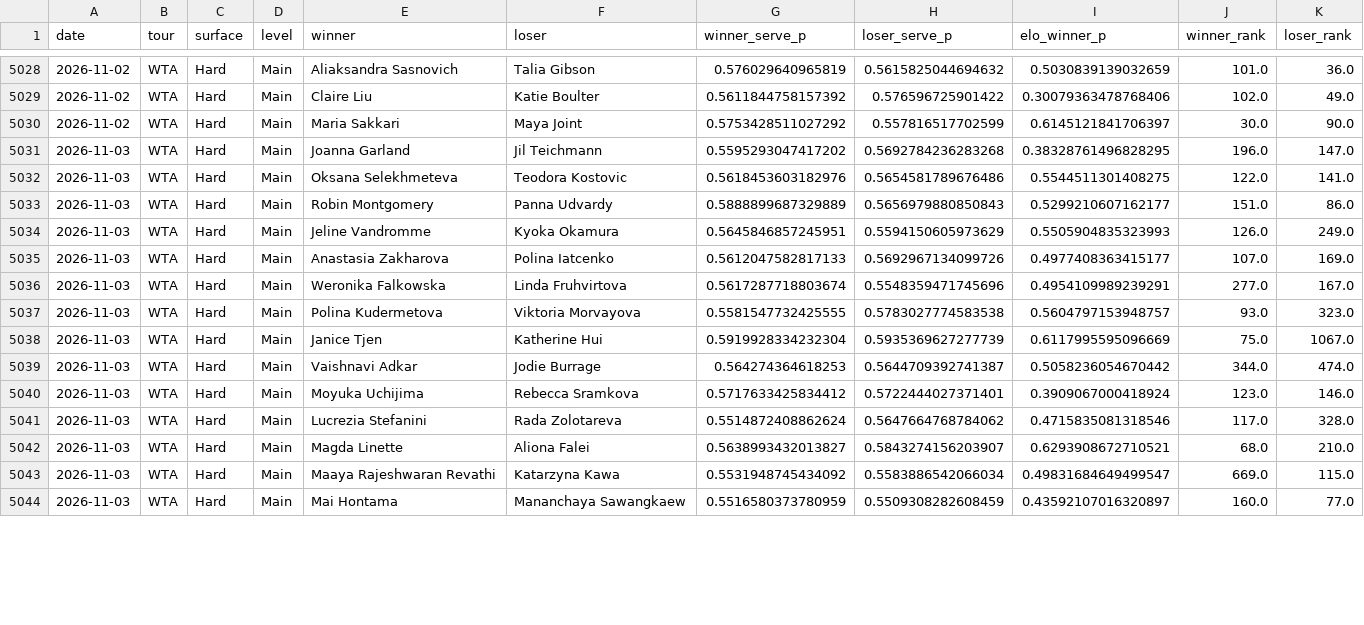
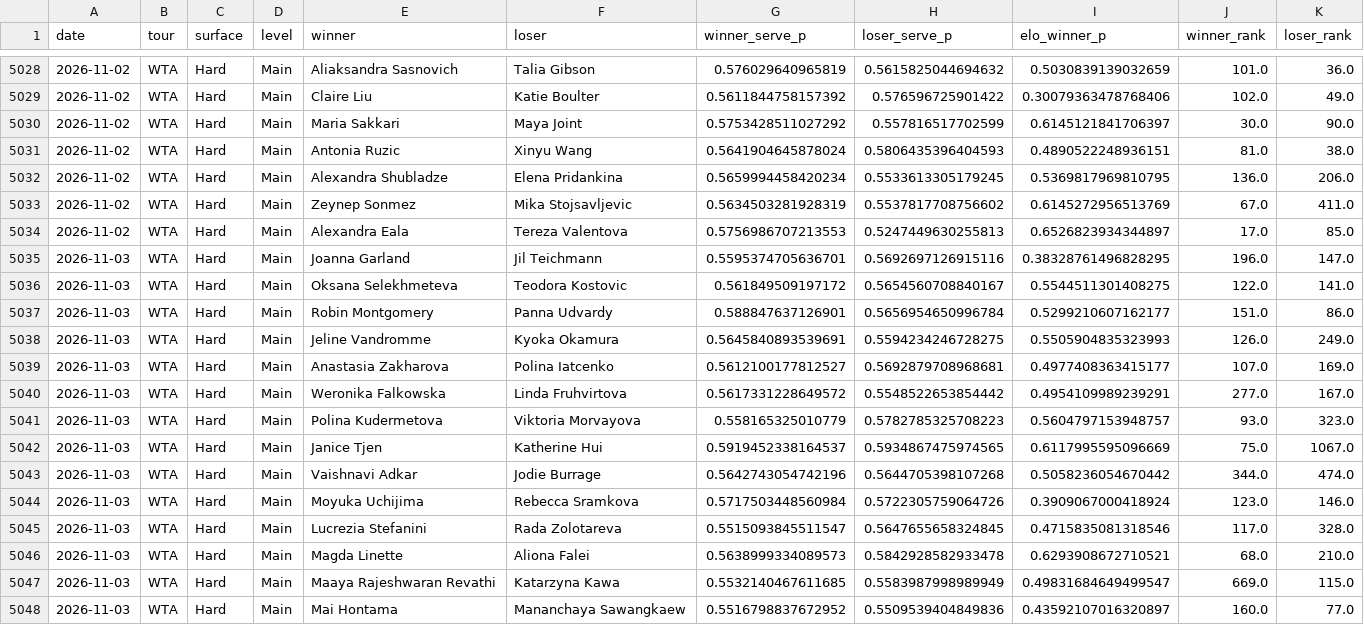
Before and after one commit to emarti13/Tennis_Quant_Lab_V5, a CSV file: v5_wta_walkforward.csv, drawn as a sheet; only a part is shown, gaps mark what is left out; the diff covers the shown part only.

```diff
--- a/v5_wta_walkforward.csv
+++ b/v5_wta_walkforward.csv
@@ -5030,15 +5030,19 @@ date,tour,surface,level,winner,loser,winner_serve_p,loser_serve_p,elo_winner_p,w
 2026-11-02,WTA,Hard,Main,Maria Sakkari,Maya Joint,0.5753428511027292,0.557816517702599,0.6145121841706397,30.0,90.0
-2026-11-03,WTA,Hard,Main,Joanna Garland,Jil Teichmann,0.5595293047417202,0.5692784236283268,0.38328761496828295,196.0,147.0
-2026-11-03,WTA,Hard,Main,Oksana Selekhmeteva,Teodora Kostovic,0.5618453603182976,0.5654581789676486,0.5544511301408275,122.0,141.0
-2026-11-03,WTA,Hard,Main,Robin Montgomery,Panna Udvardy,0.5888899687329889,0.5656979880850843,0.5299210607162177,151.0,86.0
-2026-11-03,WTA,Hard,Main,Jeline Vandromme,Kyoka Okamura,0.5645846857245951,0.5594150605973629,0.5505904835323993,126.0,249.0
-2026-11-03,WTA,Hard,Main,Anastasia Zakharova,Polina Iatcenko,0.5612047582817133,0.5692967134099726,0.4977408363415177,107.0,169.0
-2026-11-03,WTA,Hard,Main,Weronika Falkowska,Linda Fruhvirtova,0.5617287718803674,0.5548359471745696,0.4954109989239291,277.0,167.0
-2026-11-03,WTA,Hard,Main,Polina Kudermetova,Viktoria Morvayova,0.5581547732425555,0.5783027774583538,0.5604797153948757,93.0,323.0
-2026-11-03,WTA,Hard,Main,Janice Tjen,Katherine Hui,0.5919928334232304,0.5935369627277739,0.6117995595096669,75.0,1067.0
-2026-11-03,WTA,Hard,Main,Vaishnavi Adkar,Jodie Burrage,0.564274364618253,0.5644709392741387,0.5058236054670442,344.0,474.0
-2026-11-03,WTA,Hard,Main,Moyuka Uchijima,Rebecca Sramkova,0.5717633425834412,0.5722444027371401,0.3909067000418924,123.0,146.0
-2026-11-03,WTA,Hard,Main,Lucrezia Stefanini,Rada Zolotareva,0.5514872408862624,0.5647664768784062,0.4715835081318546,117.0,328.0
-2026-11-03,WTA,Hard,Main,Magda Linette,Aliona Falei,0.5638993432013827,0.5843274156203907,0.6293908672710521,68.0,210.0
-2026-11-03,WTA,Hard,Main,Maaya Rajeshwaran Revathi,Katarzyna Kawa,0.5531948745434092,0.5583886542066034,0.49831684649499547,669.0,115.0
-2026-11-03,WTA,Hard,Main,Mai Hontama,Mananchaya Sawangkaew,0.5516580373780959,0.5509308282608459,0.43592107016320897,160.0,77.0
+2026-11-02,WTA,Hard,Main,Antonia Ruzic,Xinyu Wang,0.5641904645878024,0.5806435396404593,0.4890522248936151,81.0,38.0
+2026-11-02,WTA,Hard,Main,Alexandra Shubladze,Elena Pridankina,0.5659994458420234,0.5533613305179245,0.5369817969810795,136.0,206.0
+2026-11-02,WTA,Hard,Main,Zeynep Sonmez,Mika Stojsavljevic,0.5634503281928319,0.5537817708756602,0.6145272956513769,67.0,411.0
+2026-11-02,WTA,Hard,Main,Alexandra Eala,Tereza Valentova,0.5756986707213553,0.5247449630255813,0.6526823934344897,17.0,85.0
+2026-11-03,WTA,Hard,Main,Joanna Garland,Jil Teichmann,0.5595374705636701,0.5692697126915116,0.38328761496828295,196.0,147.0
+2026-11-03,WTA,Hard,Main,Oksana Selekhmeteva,Teodora Kostovic,0.561849509197172,0.5654560708840167,0.5544511301408275,122.0,141.0
+2026-11-03,WTA,Hard,Main,Robin Montgomery,Panna Udvardy,0.588847637126901,0.5656954650996784,0.5299210607162177,151.0,86.0
+2026-11-03,WTA,Hard,Main,Jeline Vandromme,Kyoka Okamura,0.5645840893539691,0.5594234246728275,0.5505904835323993,126.0,249.0
+2026-11-03,WTA,Hard,Main,Anastasia Zakharova,Polina Iatcenko,0.5612100177812527,0.5692879708968681,0.4977408363415177,107.0,169.0
+2026-11-03,WTA,Hard,Main,Weronika Falkowska,Linda Fruhvirtova,0.5617331228649572,0.5548522653854442,0.4954109989239291,277.0,167.0
+2026-11-03,WTA,Hard,Main,Polina Kudermetova,Viktoria Morvayova,0.558165325010779,0.5782785325708223,0.5604797153948757,93.0,323.0
+2026-11-03,WTA,Hard,Main,Janice Tjen,Katherine Hui,0.5919452338164537,0.5934867475974565,0.6117995595096669,75.0,1067.0
+2026-11-03,WTA,Hard,Main,Vaishnavi Adkar,Jodie Burrage,0.5642743054742196,0.5644705398107268,0.5058236054670442,344.0,474.0
+2026-11-03,WTA,Hard,Main,Moyuka Uchijima,Rebecca Sramkova,0.5717503448560984,0.5722305759064726,0.3909067000418924,123.0,146.0
+2026-11-03,WTA,Hard,Main,Lucrezia Stefanini,Rada Zolotareva,0.5515093845511547,0.5647655658324845,0.4715835081318546,117.0,328.0
+2026-11-03,WTA,Hard,Main,Magda Linette,Aliona Falei,0.5638999334089573,0.5842928582933478,0.6293908672710521,68.0,210.0
+2026-11-03,WTA,Hard,Main,Maaya Rajeshwaran Revathi,Katarzyna Kawa,0.5532140467611685,0.5583987998989949,0.49831684649499547,669.0,115.0
+2026-11-03,WTA,Hard,Main,Mai Hontama,Mananchaya Sawangkaew,0.5516798837672952,0.5509539404849836,0.43592107016320897,160.0,77.0
```
Also changed, not shown: 5 added rows and 8 edited cells elsewhere in this file, context_registry/master_schedule/crosswalk_oddspapi.csv, context_registry/master_schedule/reconciliation/2026/confirmation.csv, 17 other files.
